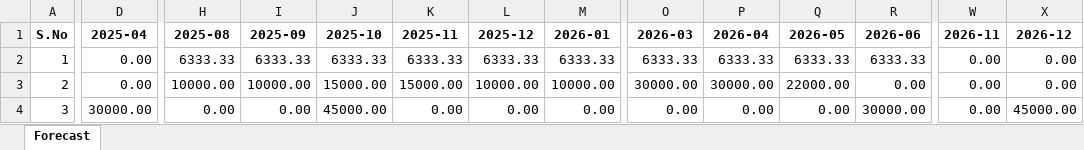
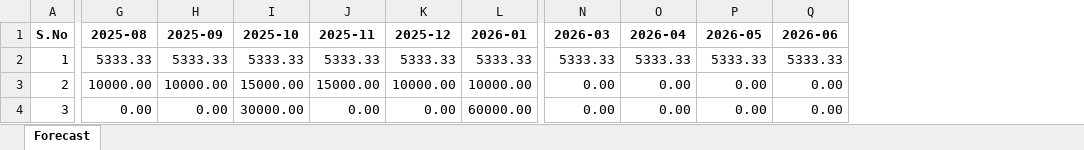
Before and after one commit to RishabhSpark/Financial-Tracker, an Excel workbook: forecast_pivot.xlsx, sheet Forecast, drawn as a sheet; only a part is shown, gaps mark what is left out; values as stored, in another font and other column widths than the file's, no borders; removed rows and columns are numbered as before the commit, all else as after; the diff covers the shown part only; the diff names each change by its address in the sheet, - before the commit and + after, or states it on an @@ line.

```diff
--- a/forecast_pivot.xlsx (sheet Forecast)
+++ b/forecast_pivot.xlsx (sheet Forecast)
-column D (2025-04), rows 2-4: 0.00 | 0.00 | 30000.00
-column W (2026-11), rows 2-4: all 0.00
-column X (2026-12), rows 2-4: 0.00 | 0.00 | 45000.00
-G2 (2025-08): 6333.33
+G2 (2025-08): 5333.33
-H2 (2025-09): 6333.33
+H2 (2025-09): 5333.33
-I2 (2025-10): 6333.33
+I2 (2025-10): 5333.33
-J2 (2025-11): 6333.33
+J2 (2025-11): 5333.33
-K2 (2025-12): 6333.33
+K2 (2025-12): 5333.33
-L2 (2026-01): 6333.33
+L2 (2026-01): 5333.33
-N2 (2026-03): 6333.33
+N2 (2026-03): 5333.33
-O2 (2026-04): 6333.33
+O2 (2026-04): 5333.33
-P2 (2026-05): 6333.33
+P2 (2026-05): 5333.33
-Q2 (2026-06): 6333.33
+Q2 (2026-06): 5333.33
-N3 (2026-03): 30000.00
+N3 (2026-03): 0.00
-O3 (2026-04): 30000.00
+O3 (2026-04): 0.00
-P3 (2026-05): 22000.00
+P3 (2026-05): 0.00
-I4 (2025-10): 45000.00
+I4 (2025-10): 30000.00
-L4 (2026-01): 0.00
+L4 (2026-01): 60000.00
-Q4 (2026-06): 30000.00
+Q4 (2026-06): 0.00
```
Also changed, not shown: 7 edited cells elsewhere in this sheet, 8 other files.
